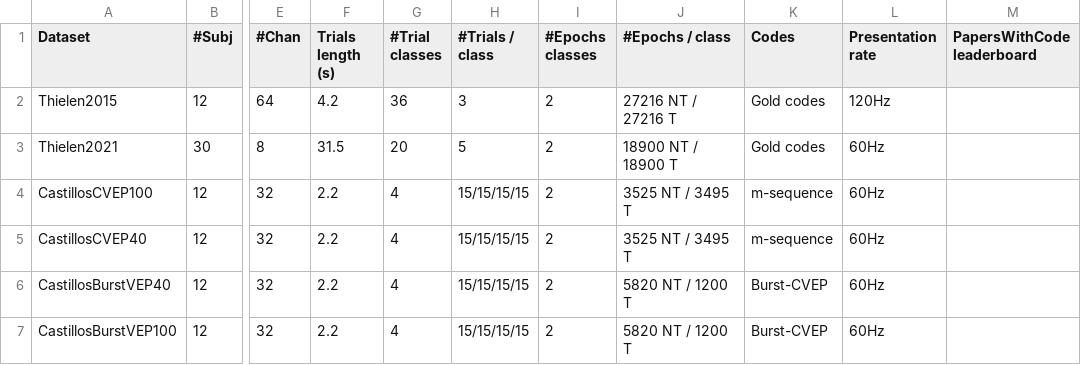
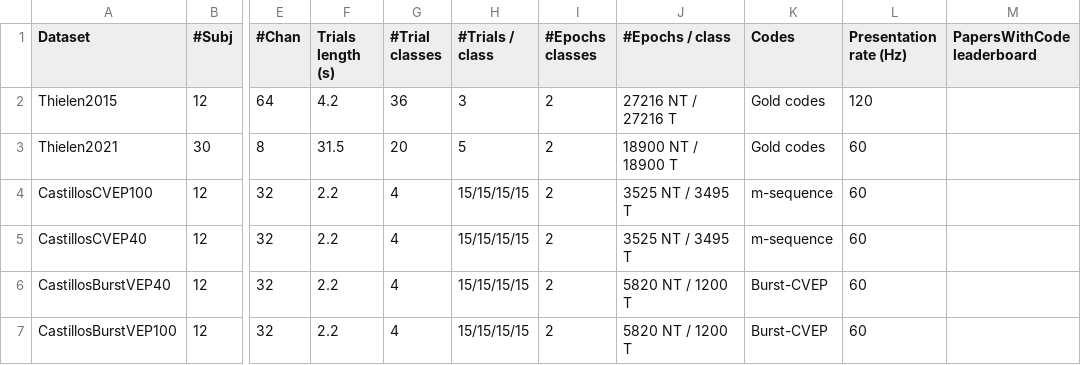
Before and after one commit to LindaSharp06/Moabb, a CSV file: moabb/datasets/summary_cvep.csv, drawn as a sheet; only a part is shown, gaps mark what is left out; the diff names each change by its address in the sheet, - before the commit and + after, or states it on an @@ line.

Commit message:
Improve the dataset cards (#765)
* Simplify code

* Rename variables

* Allow vertical table

* Transfer unit

* fix vertical table

* Add comments and make the keys bold

* [pre-commit.ci] auto fixes from pre-commit.com hooks

* Fix presentation rate column for cVEP datasets

* Update whatsnew

* small hotfix

---------

Co-authored-by: pre-commit-ci[bot] <66853113+pre-commit-ci[bot]@users.noreply.github.com>
Co-authored-by: bruAristimunha <b.aristimunha@gmail.com>

```diff
--- a/moabb/datasets/summary_cvep.csv
+++ b/moabb/datasets/summary_cvep.csv
-L1: Presentation rate
+L1: Presentation rate (Hz)
-L2 (Presentation rate (Hz)): 120Hz
+L2 (Presentation rate (Hz)): 120
-L3:L7 (Presentation rate (Hz)): 60Hz
+L3:L7 (Presentation rate (Hz)): 60
```
Also changed, not shown: 3 other files.
